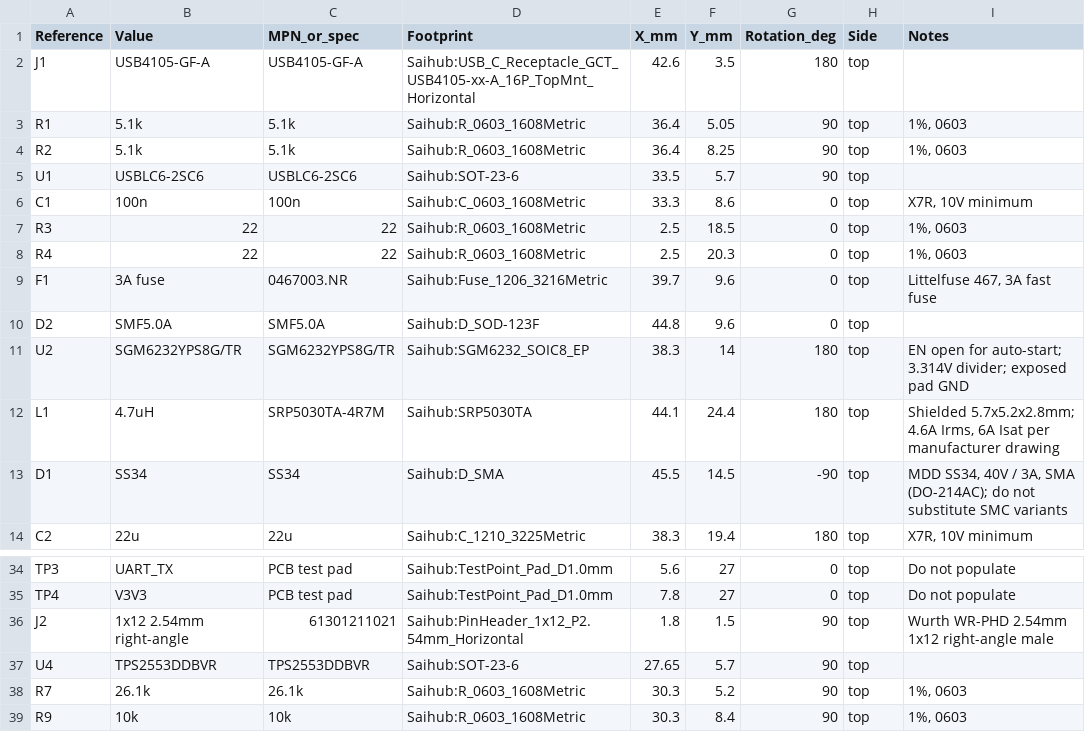
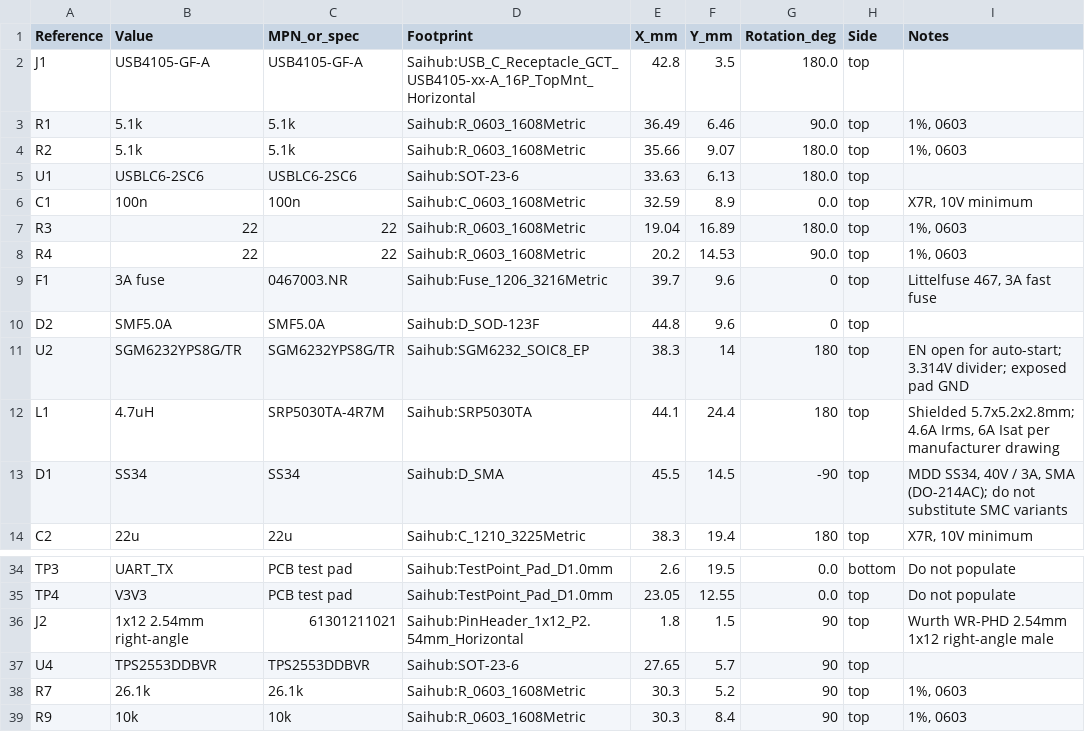
Before and after one commit to xqe2011/saihub, a CSV file: hardware/agent/validation/parts-placement.csv, drawn as a sheet; only a part is shown, gaps mark what is left out; the diff covers the shown part only; the diff names each change by its address in the sheet, - before the commit and + after, or states it on an @@ line.

```diff
--- a/hardware/agent/validation/parts-placement.csv
+++ b/hardware/agent/validation/parts-placement.csv
-E2 (X_mm): 42.6
+E2 (X_mm): 42.8
-G2 (Rotation_deg): 180
+G2 (Rotation_deg): 180.0
-E3 (X_mm): 36.4
+E3 (X_mm): 36.49
-F3 (Y_mm): 5.05
+F3 (Y_mm): 6.46
-G3 (Rotation_deg): 90
+G3 (Rotation_deg): 90.0
-E4 (X_mm): 36.4
+E4 (X_mm): 35.66
-F4 (Y_mm): 8.25
+F4 (Y_mm): 9.07
-G4:G5 (Rotation_deg): 90
+G4:G5 (Rotation_deg): 180.0
-E5 (X_mm): 33.5
+E5 (X_mm): 33.63
-F5 (Y_mm): 5.7
+F5 (Y_mm): 6.13
-E6 (X_mm): 33.3
+E6 (X_mm): 32.59
-F6 (Y_mm): 8.6
+F6 (Y_mm): 8.9
-G6 (Rotation_deg): 0
+G6 (Rotation_deg): 0.0
-E7 (X_mm): 2.5
+E7 (X_mm): 19.04
-F7 (Y_mm): 18.5
+F7 (Y_mm): 16.89
-G7 (Rotation_deg): 0
+G7 (Rotation_deg): 180.0
-E8 (X_mm): 2.5
+E8 (X_mm): 20.2
-F8 (Y_mm): 20.3
+F8 (Y_mm): 14.53
-G8 (Rotation_deg): 0
+G8 (Rotation_deg): 90.0
-E34 (X_mm): 5.6
+E34 (X_mm): 2.6
-F34 (Y_mm): 27
+F34 (Y_mm): 19.5
-G34:G35 (Rotation_deg): 0
+G34:G35 (Rotation_deg): 0.0
-H34 (Side): top
+H34 (Side): bottom
-E35 (X_mm): 7.8
+E35 (X_mm): 23.05
-F35 (Y_mm): 27
+F35 (Y_mm): 12.55
```
Also changed, not shown: 69 edited cells elsewhere in this file, hardware/docs/bom.csv, 41 other files.
